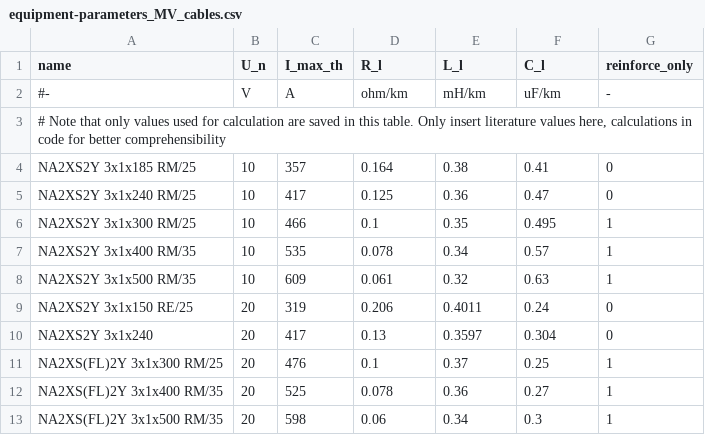
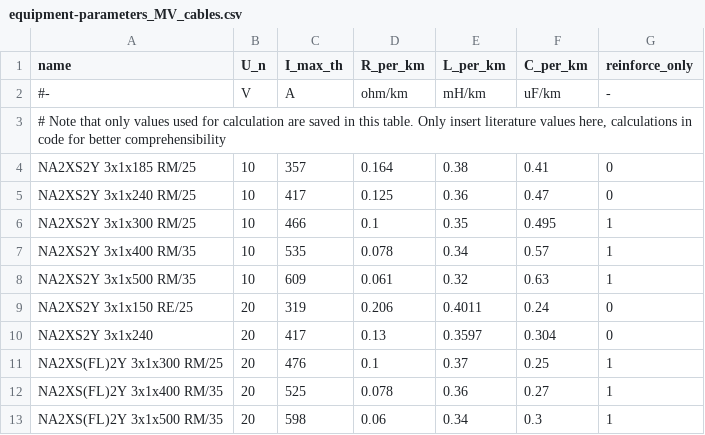
Before and after one commit to openego/ding0, a CSV file: ding0/data/equipment-parameters_MV_cables.csv, drawn as a sheet.

Commit message:
Change naming of line parameters r_l, l_l, c_l to r_per_km, l_per_km, c_per_km

```diff
--- a/ding0/data/equipment-parameters_MV_cables.csv
+++ b/ding0/data/equipment-parameters_MV_cables.csv
@@ -1,2 +1,2 @@
-name;U_n;I_max_th;R_l;L_l;C_l;reinforce_only
+name;U_n;I_max_th;R_per_km;L_per_km;C_per_km;reinforce_only
 #-;V;A;ohm/km;mH/km;uF/km;-
```
Also changed, not shown: ding0/data/equipment-parameters_LV_cables.csv, ding0/data/equipment-parameters_MV_overhead_lines.csv, 6 other files.
